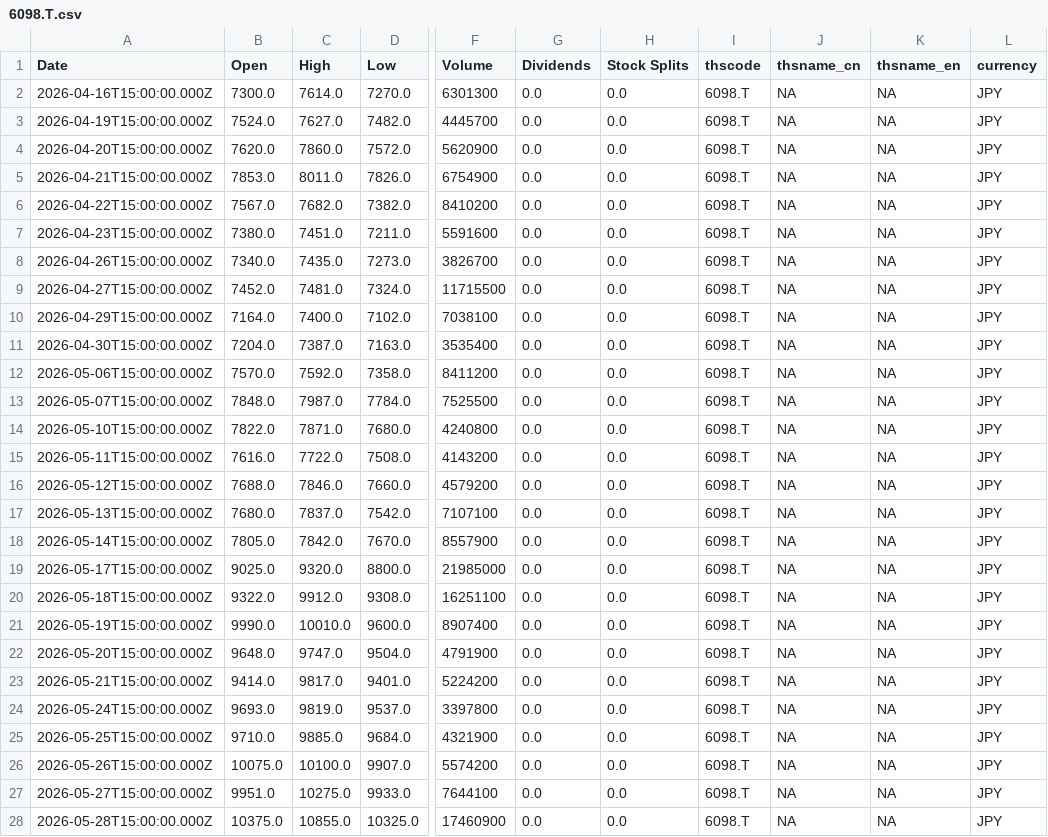
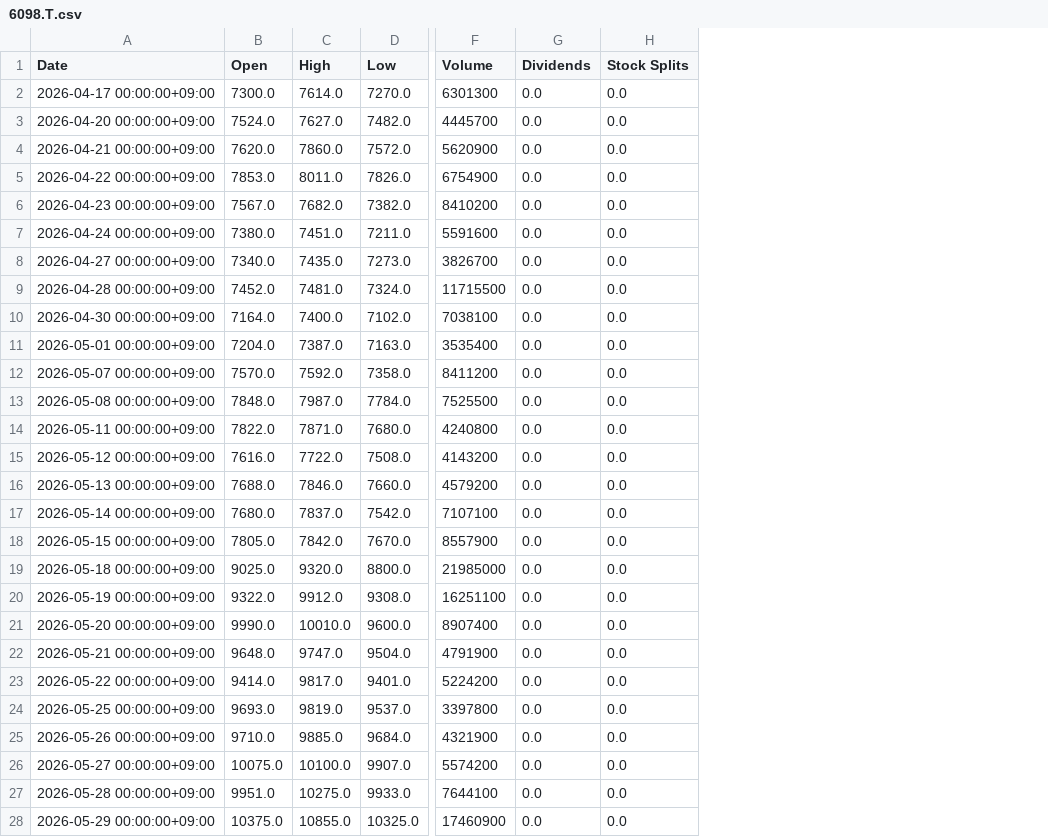
Before and after one commit to katzkawai/kklab-kimi-data, a CSV file: data/6098.T.csv, drawn as a sheet; only a part is shown, gaps mark what is left out; the diff covers the shown part only; the diff names each change by its address in the sheet, - before the commit and + after, or states it on an @@ line.

Commit message:
PEP 723 / uv 対応 + GitHub Actions 自動更新
- update.py 追加 (uv run update.py でデータ取得→再生成を一括実行)
- build_dashboard.py を PEP 723 形式に変更
- .github/workflows/update.yml 追加 (平日 18:00 JST に自動更新・自動コミット)
- README 更新 (データ更新手順・自動更新・更新履歴)
- data/*.csv, index.html を最新化

```diff
--- a/data/6098.T.csv
+++ b/data/6098.T.csv
-column I (thscode), rows 2-28: all 6098.T
-column J (thsname_cn), rows 2-28: all NA
-column K (thsname_en), rows 2-28: all NA
-column L (currency), rows 2-28: all JPY
-A2 (Date): 2026-04-16T15:00:00.000Z
+A2 (Date): 2026-04-17 00:00:00+09:00
-A3 (Date): 2026-04-19T15:00:00.000Z
+A3 (Date): 2026-04-20 00:00:00+09:00
-A4 (Date): 2026-04-20T15:00:00.000Z
+A4 (Date): 2026-04-21 00:00:00+09:00
-A5 (Date): 2026-04-21T15:00:00.000Z
+A5 (Date): 2026-04-22 00:00:00+09:00
-A6 (Date): 2026-04-22T15:00:00.000Z
+A6 (Date): 2026-04-23 00:00:00+09:00
-A7 (Date): 2026-04-23T15:00:00.000Z
+A7 (Date): 2026-04-24 00:00:00+09:00
-A8 (Date): 2026-04-26T15:00:00.000Z
+A8 (Date): 2026-04-27 00:00:00+09:00
-A9 (Date): 2026-04-27T15:00:00.000Z
+A9 (Date): 2026-04-28 00:00:00+09:00
-A10 (Date): 2026-04-29T15:00:00.000Z
+A10 (Date): 2026-04-30 00:00:00+09:00
-A11 (Date): 2026-04-30T15:00:00.000Z
+A11 (Date): 2026-05-01 00:00:00+09:00
-A12 (Date): 2026-05-06T15:00:00.000Z
+A12 (Date): 2026-05-07 00:00:00+09:00
-A13 (Date): 2026-05-07T15:00:00.000Z
+A13 (Date): 2026-05-08 00:00:00+09:00
-A14 (Date): 2026-05-10T15:00:00.000Z
+A14 (Date): 2026-05-11 00:00:00+09:00
-A15 (Date): 2026-05-11T15:00:00.000Z
+A15 (Date): 2026-05-12 00:00:00+09:00
-A16 (Date): 2026-05-12T15:00:00.000Z
+A16 (Date): 2026-05-13 00:00:00+09:00
-A17 (Date): 2026-05-13T15:00:00.000Z
+A17 (Date): 2026-05-14 00:00:00+09:00
-A18 (Date): 2026-05-14T15:00:00.000Z
+A18 (Date): 2026-05-15 00:00:00+09:00
-A19 (Date): 2026-05-17T15:00:00.000Z
+A19 (Date): 2026-05-18 00:00:00+09:00
-A20 (Date): 2026-05-18T15:00:00.000Z
+A20 (Date): 2026-05-19 00:00:00+09:00
-A21 (Date): 2026-05-19T15:00:00.000Z
+A21 (Date): 2026-05-20 00:00:00+09:00
-A22 (Date): 2026-05-20T15:00:00.000Z
+A22 (Date): 2026-05-21 00:00:00+09:00
-A23 (Date): 2026-05-21T15:00:00.000Z
+A23 (Date): 2026-05-22 00:00:00+09:00
-A24 (Date): 2026-05-24T15:00:00.000Z
+A24 (Date): 2026-05-25 00:00:00+09:00
-A25 (Date): 2026-05-25T15:00:00.000Z
+A25 (Date): 2026-05-26 00:00:00+09:00
-A26 (Date): 2026-05-26T15:00:00.000Z
+A26 (Date): 2026-05-27 00:00:00+09:00
-A27 (Date): 2026-05-27T15:00:00.000Z
+A27 (Date): 2026-05-28 00:00:00+09:00
-A28 (Date): 2026-05-28T15:00:00.000Z
+A28 (Date): 2026-05-29 00:00:00+09:00
```
Also changed, not shown: 35 edited cells elsewhere in this file, data/6501.T.csv, data/6758.T.csv, 14 other files.
